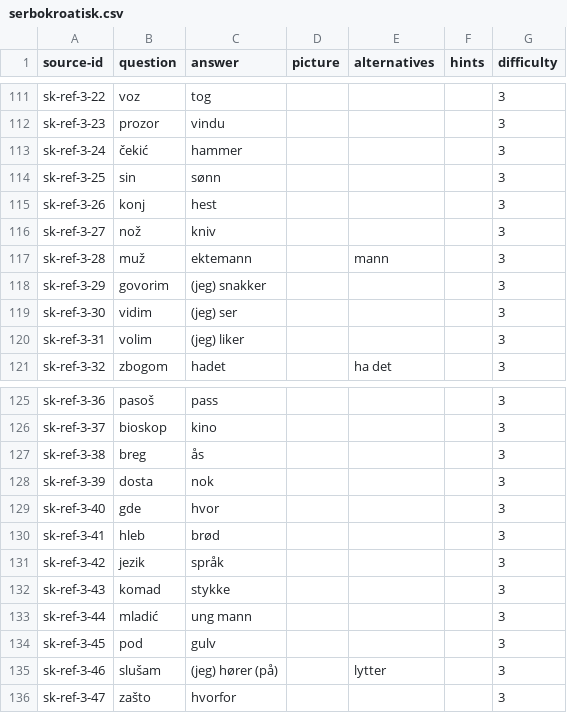
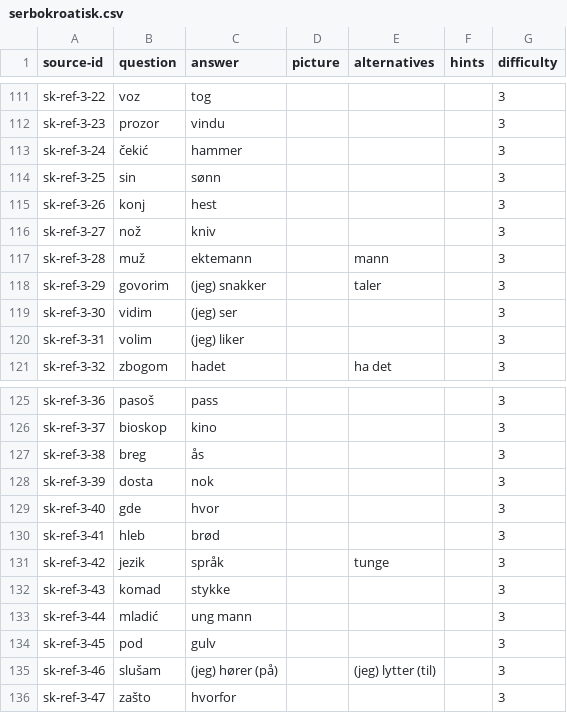
Before and after one commit to TheodorVonAlpenbach/utils, a CSV file: elisp/games/cram/serbokroatisk.csv, drawn as a sheet; only a part is shown, gaps mark what is left out.

Commit message:
Minor update

```diff
--- a/elisp/games/cram/serbokroatisk.csv
+++ b/elisp/games/cram/serbokroatisk.csv
@@ -117,3 +117,3 @@ sk-ref-3-27;nož;kniv;;;;3
 sk-ref-3-28;muž;ektemann;;mann;;3
-sk-ref-3-29;govorim;(jeg) snakker;;;;3
+sk-ref-3-29;govorim;(jeg) snakker;;taler;;3
 sk-ref-3-30;vidim;(jeg) ser;;;;3
@@ -130,3 +130,3 @@ sk-ref-3-40;gde;hvor;;;;3
 sk-ref-3-41;hleb;brød;;;;3
-sk-ref-3-42;jezik;språk;;;;3
+sk-ref-3-42;jezik;språk;;tunge;;3
 sk-ref-3-43;komad;stykke;;;;3
@@ -134,3 +134,3 @@ sk-ref-3-44;mladić;ung mann;;;;3
 sk-ref-3-45;pod;gulv;;;;3
-sk-ref-3-46;slušam;(jeg) hører (på);;lytter;;3
+sk-ref-3-46;slušam;(jeg) hører (på);;(jeg) lytter (til);;3
 sk-ref-3-47;zašto;hvorfor;;;;3
```
